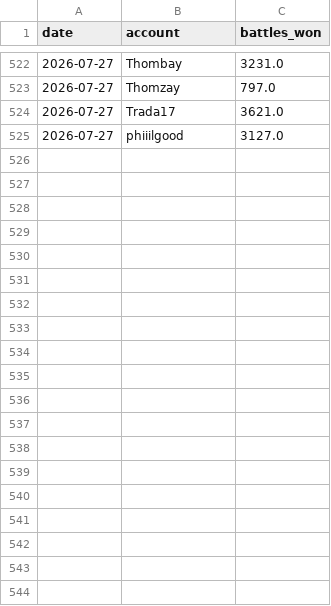
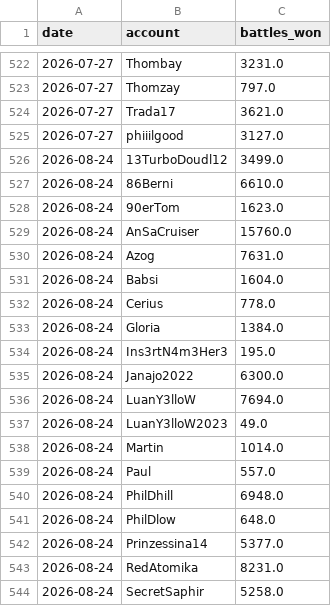
Before and after one commit to Thombay/PoGo_XP, a CSV file: inputs/data/additional_activity.csv, drawn as a sheet; only a part is shown, gaps mark what is left out; the diff covers the shown part only.

```diff
--- a/inputs/data/additional_activity.csv
+++ b/inputs/data/additional_activity.csv
@@ -525 +525,20 @@
 2026-07-27,phiiilgood,3127.0
+2026-08-24,13TurboDoudl12,3499.0
+2026-08-24,86Berni,6610.0
+2026-08-24,90erTom,1623.0
+2026-08-24,AnSaCruiser,15760.0
+2026-08-24,Azog,7631.0
+2026-08-24,Babsi,1604.0
+2026-08-24,Cerius,778.0
+2026-08-24,Gloria,1384.0
+2026-08-24,Ins3rtN4m3Her3,195.0
+2026-08-24,Janajo2022,6300.0
+2026-08-24,LuanY3lloW,7694.0
+2026-08-24,LuanY3lloW2023,49.0
+2026-08-24,Martin,1014.0
+2026-08-24,Paul,557.0
+2026-08-24,PhilDhill,6948.0
+2026-08-24,PhilDlow,648.0
+2026-08-24,Prinzessina14,5377.0
+2026-08-24,RedAtomika,8231.0
+2026-08-24,SecretSaphir,5258.0
```
Also changed, not shown: 35 added rows elsewhere in this file, inputs/data/medal_snapshots.csv, inputs/data/xp_history.csv, 8 other files.
